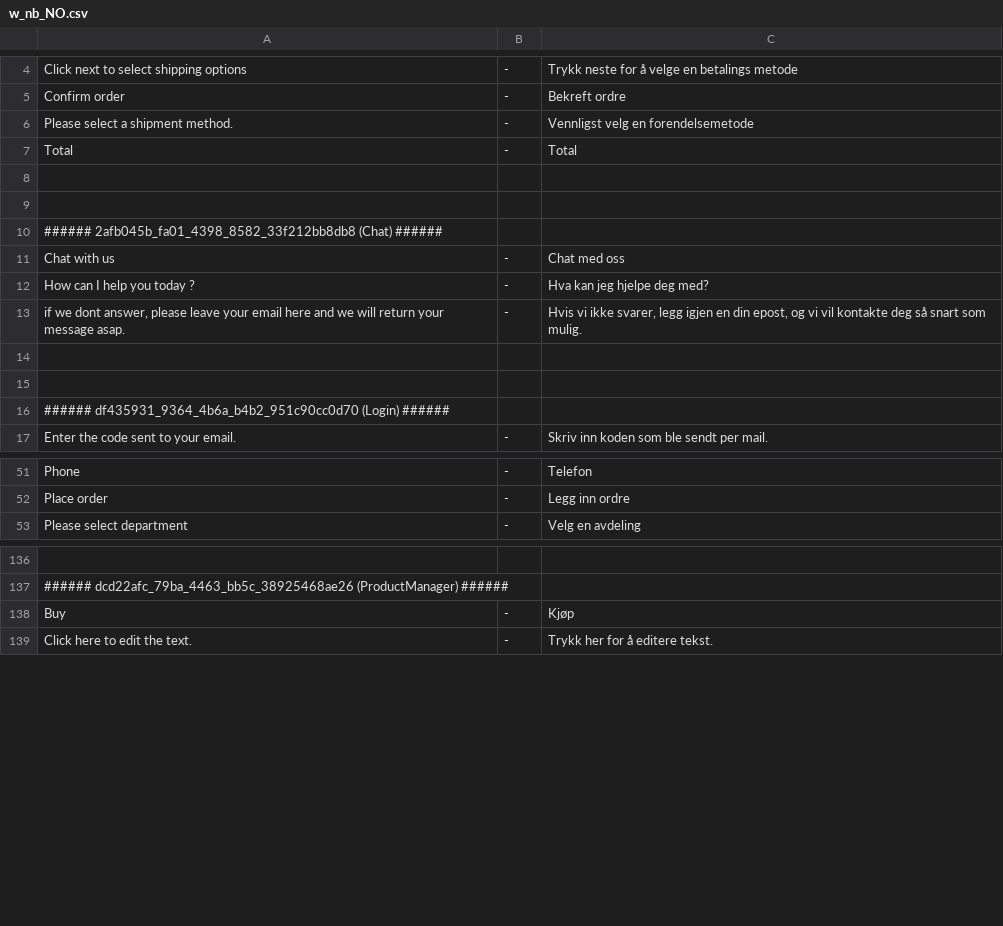
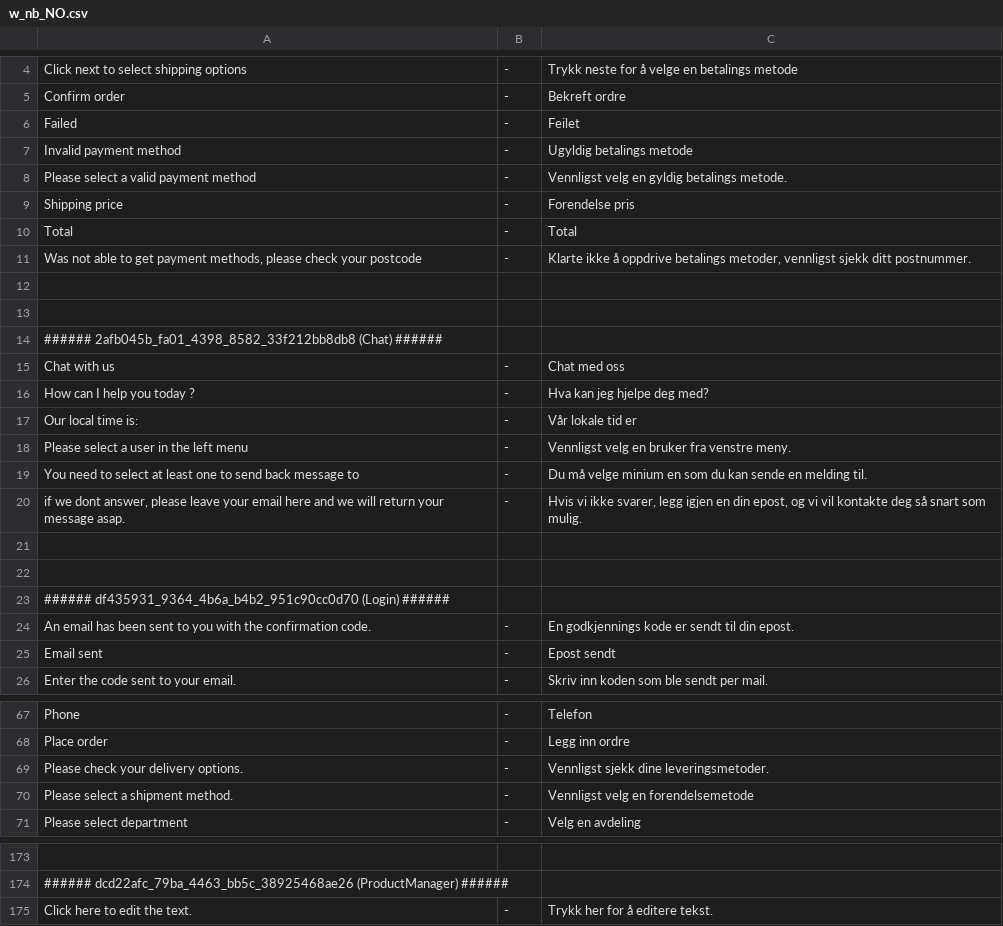
Before and after one commit to tamzidoronno/zaui-v4, a CSV file: com.getshop.client/ROOT/translation/w_nb_NO.csv, drawn as a sheet; only a part is shown, gaps mark what is left out; addresses are those after the commit; the diff covers the shown part only; the diff names each change by its address in the sheet, - before the commit and + after, or states it on an @@ line.

```diff
--- a/com.getshop.client/ROOT/translation/w_nb_NO.csv
+++ b/com.getshop.client/ROOT/translation/w_nb_NO.csv
+row 6: Failed | - | Feilet
+row 7: Invalid payment method | - | Ugyldig betalings metode
-A8: Please select a shipment method.
+A8: Please select a valid payment method
-C8: Vennligst velg en forendelsemetode
+C8: Vennligst velg en gyldig betalings metode.
+row 9: Shipping price | - | Forendelse pris
+row 11: Was not able to get payment methods, please check your postcode | - | Klarte ikke å oppdrive betalings metoder, vennligst sjekk ditt postnummer.
+row 17: Our local time is: | - | Vår lokale tid er
+row 18: Please select a user in the left menu | - | Vennligst velg en bruker fra venstre meny.
+row 19: You need to select at least one to send back message to | - | Du må velge minium en som du kan sende en melding til.
+row 24: An email has been sent to you with the confirmation code. | - | En godkjennings kode er sendt til din epost.
+row 25: Email sent | - | Epost sendt
+row 69: Please check your delivery options. | - | Vennligst sjekk dine leveringsmetoder.
+row 70: Please select a shipment method. | - | Vennligst velg en forendelsemetode
@@ row 138 moved to row 50: Buy @@
```
Also changed, not shown: 26 added rows and 4 moved rows elsewhere in this file, com.getshop.client/ROOT/translation/f_base.csv, com.getshop.client/ROOT/translation/f_fi_FI.csv, 31 other files.
